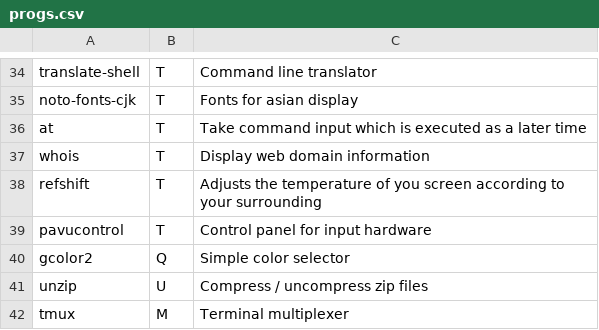
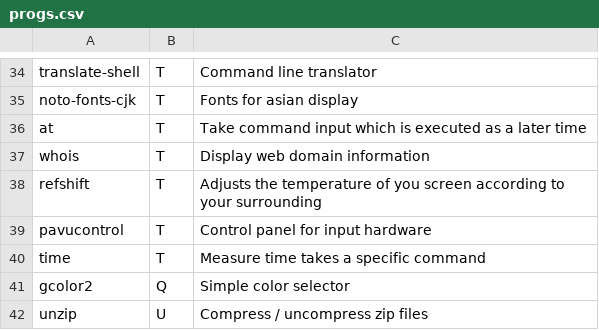
Before and after one commit to Csymaet/ArchInstall, a CSV file: progs.csv, drawn as a sheet; only a part is shown, gaps mark what is left out; the shorter side is filled out with more unchanged rows.

Commit message:
Add time in progs

```diff
--- a/progs.csv
+++ b/progs.csv
@@ -39,2 +39,3 @@ refshift,T,Adjusts the temperature of you screen according to your surrounding,
 pavucontrol,T,Control panel for input hardware,
+time,T,Measure time takes a specific command,
 gcolor2,Q,Simple color selector,
```
